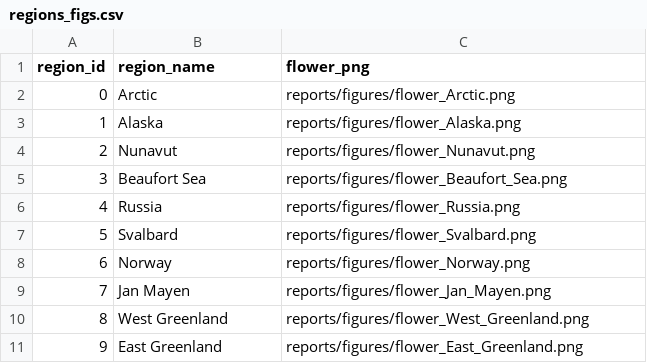
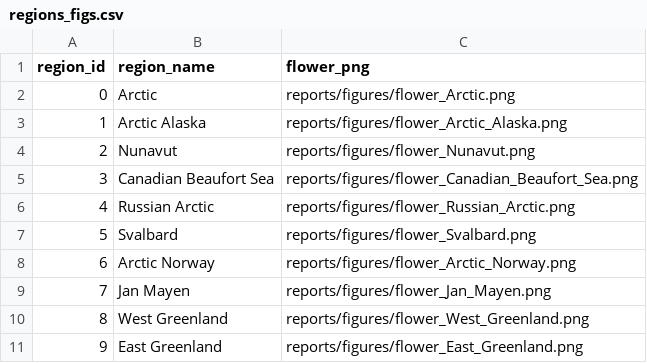
Before and after one commit to katrinleinweber/arc, a CSV file: circle2016/reports/figures/regions_figs.csv, drawn as a sheet.

Commit message:
update figures with new map

```diff
--- a/circle2016/reports/figures/regions_figs.csv
+++ b/circle2016/reports/figures/regions_figs.csv
@@ -2,8 +2,8 @@ region_id,region_name,flower_png
 0,Arctic,reports/figures/flower_Arctic.png
-1,Alaska,reports/figures/flower_Alaska.png
+1,Arctic Alaska,reports/figures/flower_Arctic_Alaska.png
 2,Nunavut,reports/figures/flower_Nunavut.png
-3,Beaufort Sea,reports/figures/flower_Beaufort_Sea.png
-4,Russia,reports/figures/flower_Russia.png
+3,Canadian Beaufort Sea,reports/figures/flower_Canadian_Beaufort_Sea.png
+4,Russian Arctic,reports/figures/flower_Russian_Arctic.png
 5,Svalbard,reports/figures/flower_Svalbard.png
-6,Norway,reports/figures/flower_Norway.png
+6,Arctic Norway,reports/figures/flower_Arctic_Norway.png
 7,Jan Mayen,reports/figures/flower_Jan_Mayen.png
```
Also changed, not shown: 4 other files.
